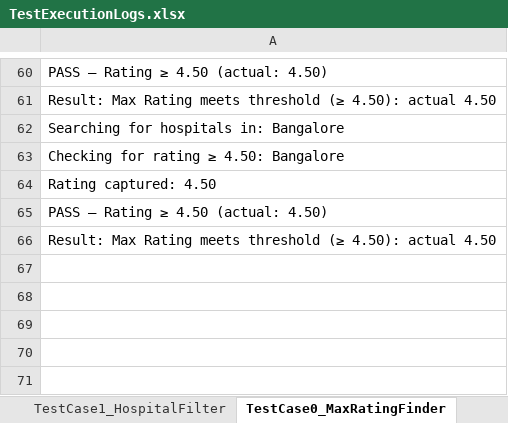
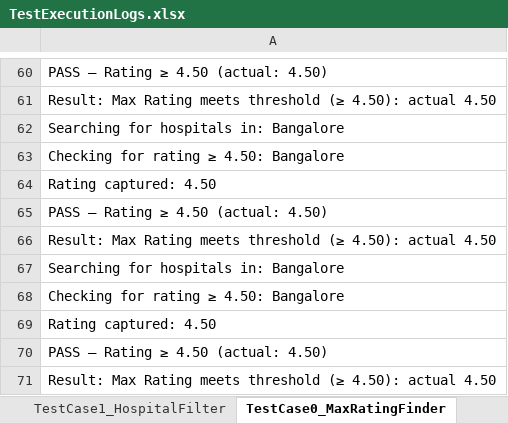
Before and after one commit to KARELLINATARAJU/Pactro, an Excel workbook: TestOutput/TestExecutionLogs.xlsx, sheet TestCase0_MaxRatingFinder, drawn as a sheet; only a part is shown, gaps mark what is left out; values as stored, in another font and other column widths than the file's, no borders; the diff names each change by its address in the sheet, - before the commit and + after, or states it on an @@ line.

Commit message:
again path changed ad in previous we have just removed visibility now actuall path changed

```diff
--- a/TestOutput/TestExecutionLogs.xlsx (sheet TestCase0_MaxRatingFinder)
+++ b/TestOutput/TestExecutionLogs.xlsx (sheet TestCase0_MaxRatingFinder)
+row 67: Searching for hospitals in: Bangalore
+row 68: Checking for rating ≥ 4.50: Bangalore
+row 69: Rating captured: 4.50
+row 70: PASS — Rating ≥ 4.50 (actual: 4.50)
+row 71: Result: Max Rating meets threshold (≥ 4.50): actual 4.50
```
Also changed, not shown: sheet TestCase1_HospitalFilter, sheet TestCase2_TopCities, sheet TestCase3_InvalidForm, 6 other files.
